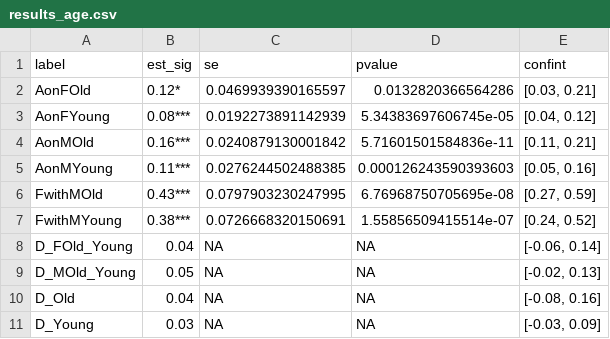
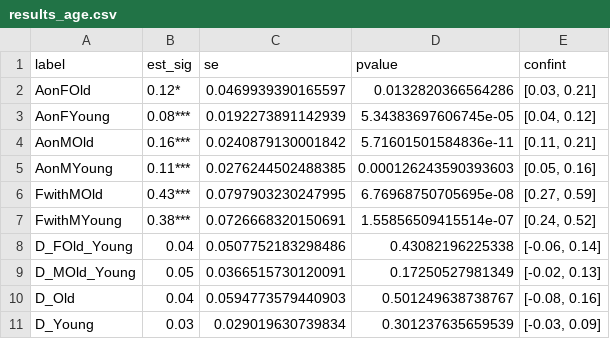
Before and after one commit to cjvanlissa/storm_meta_father_mother, a CSV file: results_age.csv, drawn as a sheet.

```diff
--- a/results_age.csv
+++ b/results_age.csv
@@ -7,5 +7,5 @@
 "FwithMYoung","0.38***",0.0726668320150691,1.55856509415514e-07,"[0.24, 0.52]"
-"D_FOld_Young","0.04",NA,NA,"[-0.06, 0.14]"
-"D_MOld_Young","0.05",NA,NA,"[-0.02, 0.13]"
-"D_Old","0.04",NA,NA,"[-0.08, 0.16]"
-"D_Young","0.03",NA,NA,"[-0.03, 0.09]"
+"D_FOld_Young","0.04",0.0507752183298486,0.43082196225338,"[-0.06, 0.14]"
+"D_MOld_Young","0.05",0.0366515730120091,0.17250527981349,"[-0.02, 0.13]"
+"D_Old","0.04",0.0594773579440903,0.501249638738767,"[-0.08, 0.16]"
+"D_Young","0.03",0.029019630739834,0.301237635659539,"[-0.03, 0.09]"
```
Also changed, not shown: results_overall.csv, results_pcluster.csv, 2 other files.
